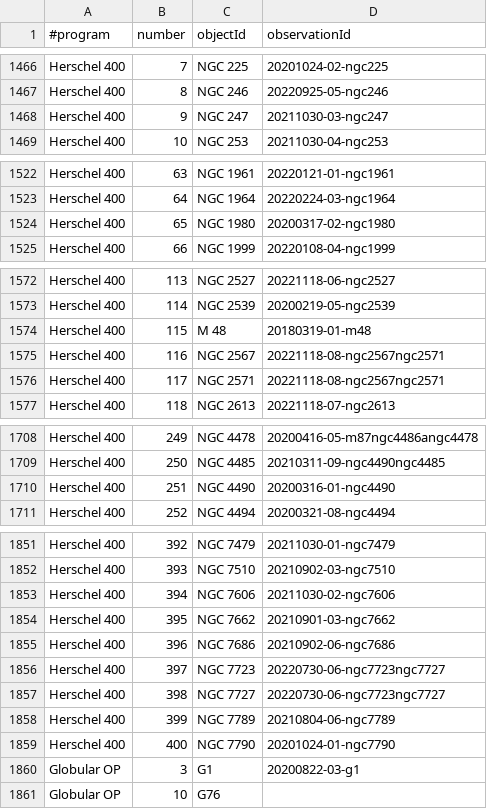
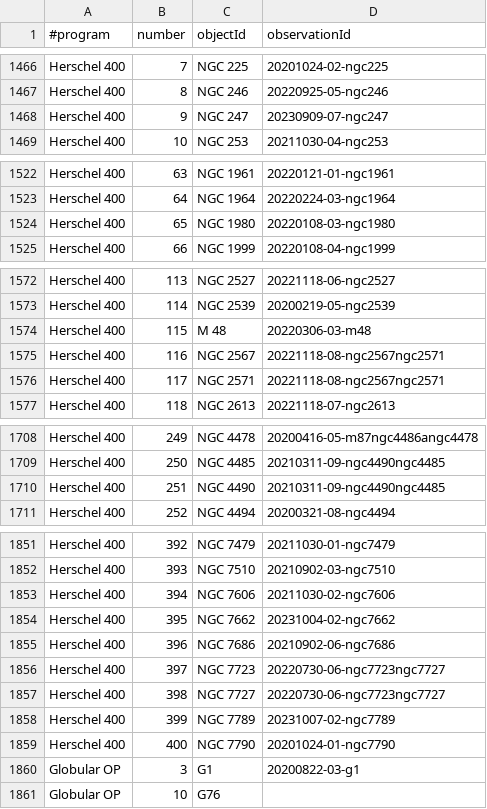
Before and after one commit to jonathanacross/astrodb, a TSV file: data/programs.tsv, drawn as a sheet; only a part is shown, gaps mark what is left out; the diff covers the shown part only.

```diff
--- a/data/programs.tsv
+++ b/data/programs.tsv
@@ -1467,3 +1467,3 @@ Herschel 400	7	NGC 225	20201024-02-ngc225
 Herschel 400	8	NGC 246	20220925-05-ngc246
-Herschel 400	9	NGC 247	20211030-03-ngc247
+Herschel 400	9	NGC 247	20230909-07-ngc247
 Herschel 400	10	NGC 253	20211030-04-ngc253
@@ -1523,3 +1523,3 @@ Herschel 400	63	NGC 1961	20220121-01-ngc1961
 Herschel 400	64	NGC 1964	20220224-03-ngc1964
-Herschel 400	65	NGC 1980	20200317-02-ngc1980
+Herschel 400	65	NGC 1980	20220108-03-ngc1980
 Herschel 400	66	NGC 1999	20220108-04-ngc1999
@@ -1573,3 +1573,3 @@ Herschel 400	113	NGC 2527	20221118-06-ngc2527
 Herschel 400	114	NGC 2539	20200219-05-ngc2539
-Herschel 400	115	M 48	20180319-01-m48
+Herschel 400	115	M 48	20220306-03-m48
 Herschel 400	116	NGC 2567	20221118-08-ngc2567ngc2571
@@ -1709,3 +1709,3 @@ Herschel 400	249	NGC 4478	20200416-05-m87ngc4486angc4478
 Herschel 400	250	NGC 4485	20210311-09-ngc4490ngc4485
-Herschel 400	251	NGC 4490	20200316-01-ngc4490
+Herschel 400	251	NGC 4490	20210311-09-ngc4490ngc4485
 Herschel 400	252	NGC 4494	20200321-08-ngc4494
@@ -1853,3 +1853,3 @@ Herschel 400	393	NGC 7510	20210902-03-ngc7510
 Herschel 400	394	NGC 7606	20211030-02-ngc7606
-Herschel 400	395	NGC 7662	20210901-03-ngc7662
+Herschel 400	395	NGC 7662	20231004-02-ngc7662
 Herschel 400	396	NGC 7686	20210902-06-ngc7686
@@ -1857,3 +1857,3 @@ Herschel 400	397	NGC 7723	20220730-06-ngc7723ngc7727
 Herschel 400	398	NGC 7727	20220730-06-ngc7723ngc7727
-Herschel 400	399	NGC 7789	20210804-06-ngc7789
+Herschel 400	399	NGC 7789	20231007-02-ngc7789
 Herschel 400	400	NGC 7790	20201024-01-ngc7790
```
Also changed, not shown: 10 edited cells elsewhere in this file, data/observations.tsv.
